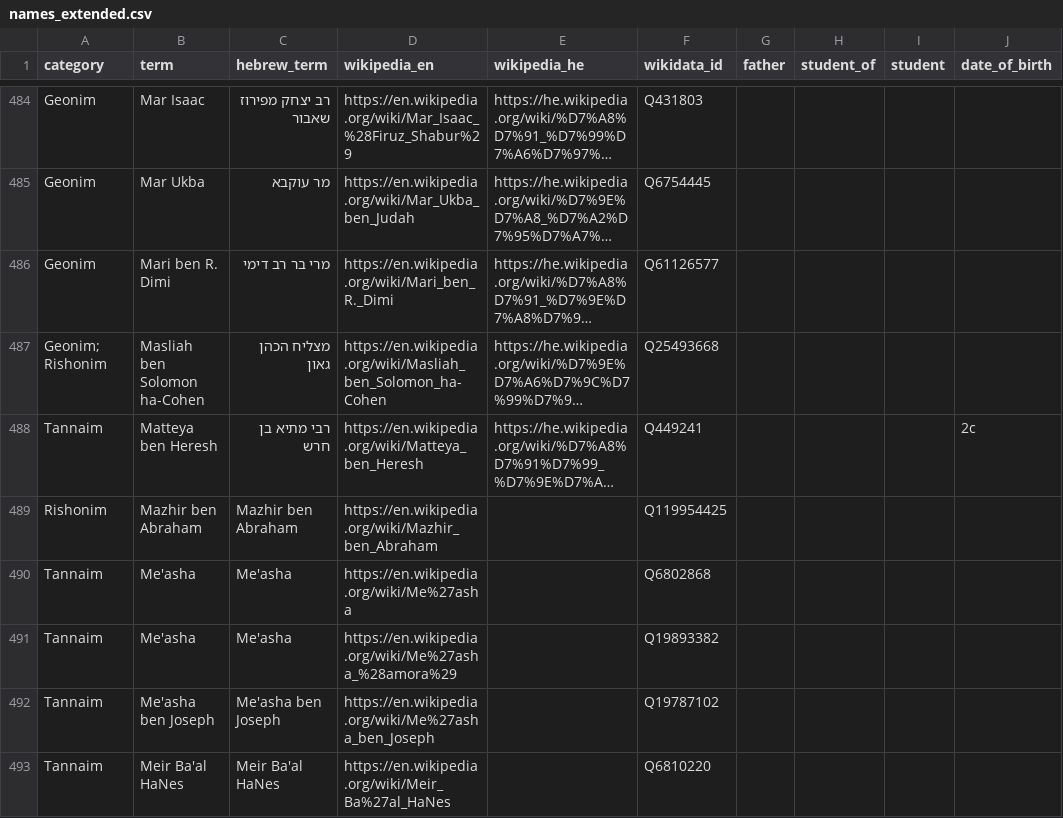
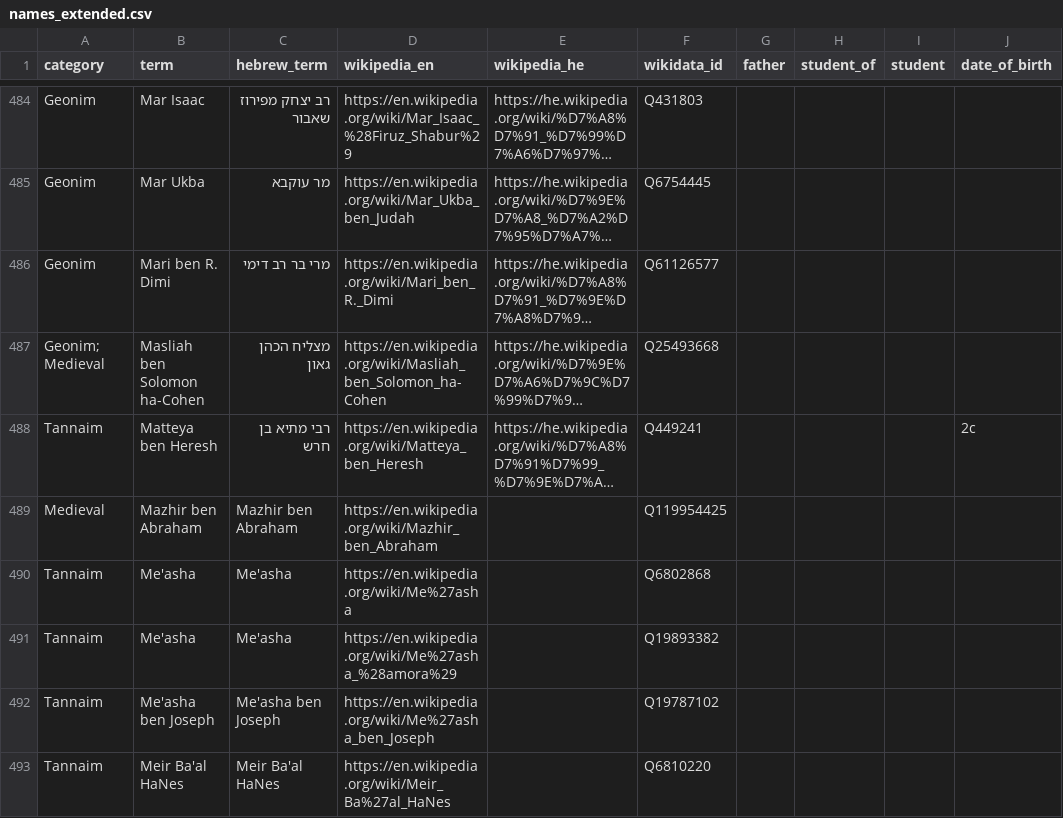
Before and after one commit to EzraBrand/jewish-figures-index, a CSV file: names_extended.csv, drawn as a sheet; only a part is shown, gaps mark what is left out; long unchanged cells end in …; the diff covers the shown part only; the diff names each change by its address in the sheet, - before the commit and + after, or states it on an @@ line.

Commit message:
Merge "Rishonim" and "Medieval Jewish" buckets into single "Medieval"
Distinction was inherited from the source category names but isn't
meaningful at the index level — both refer to the same period.

```diff
--- a/names_extended.csv
+++ b/names_extended.csv
-A487 (category): Geonim; Rishonim
+A487 (category): Geonim; Medieval
-A489 (category): Rishonim
+A489 (category): Medieval
```
Also changed, not shown: 68 edited cells elsewhere in this file, 2 other files.
